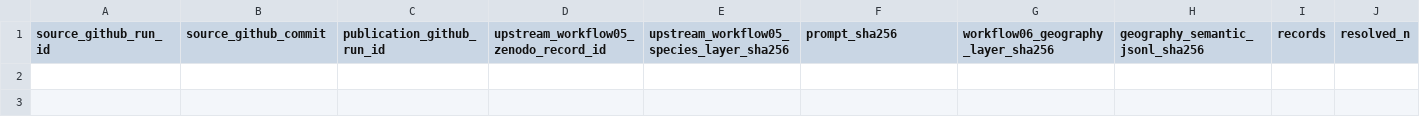
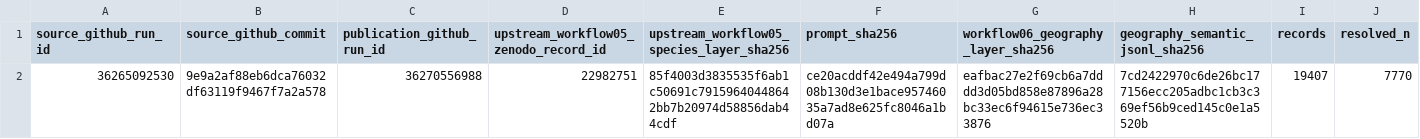
Before and after one commit to thesalmonandthetomato/LivingEvidenceMap, a CSV file: docs/workflow06/zenodo_registry.csv, drawn as a sheet; only a part is shown; rows hold the shown columns only; the diff names each change by its address in the sheet, - before the commit and + after, or states it on an @@ line.

```diff
--- a/docs/workflow06/zenodo_registry.csv
+++ b/docs/workflow06/zenodo_registry.csv
+row 2: 36265092530 | 9e9a2af88eb6dca76032df63119f9467f7a2a578 | 36270556988 | 22982751 | 85f4003d3835535f6ab1c50691c79159640448642bb7b20974d58856dab44cdf | ce20acddf42e494a799d08b130d3e1bace95746035a7ad8e625fc8046a1bd07a | eafbac27e2f69cb6a7dddd3d05bd858e87896a28bc33ec6f94615e736ec33876 | 7cd2422970c6de26bc177156ecc205adbc1cb3c369ef56b9ced145c0e1a5520b | 19407 | 7770
```
Also changed, not shown: 1 other file.
